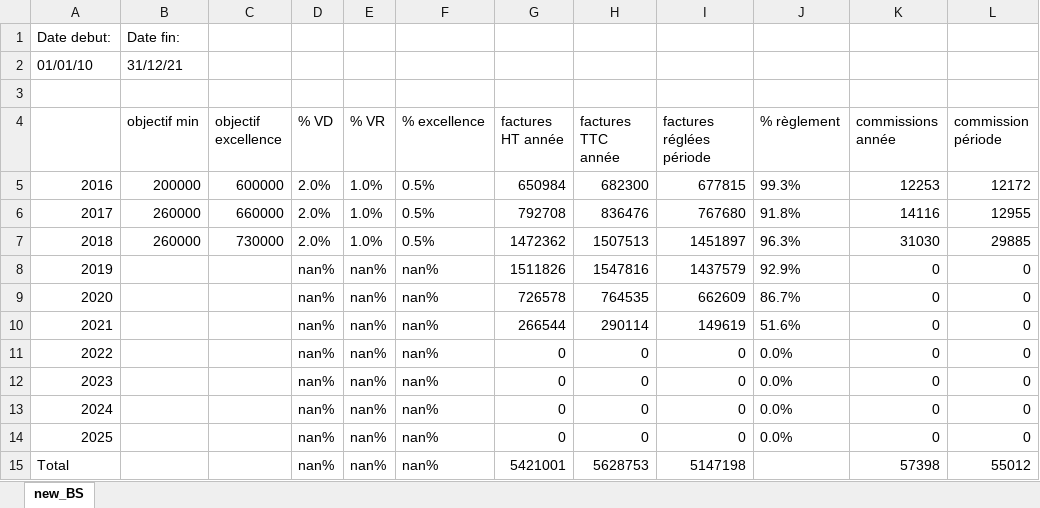
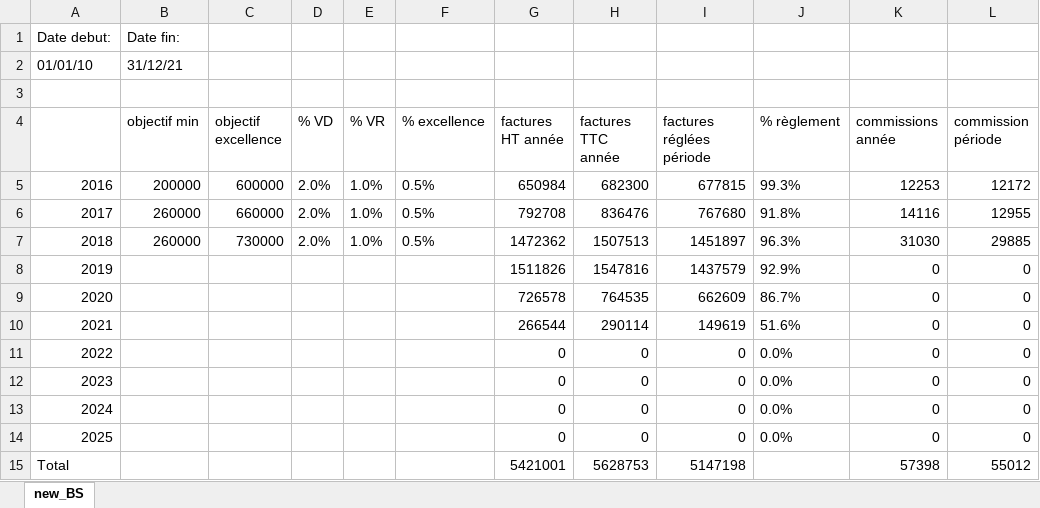
Before and after one commit to abenjemi/Commissions-Calculation, an Excel workbook: Commissions_BejaouiS_periode_saisie.xlsx, sheet new_BS, drawn as a sheet; only a part is shown; values as stored, in another font and other column widths than the file's, no borders; the diff names each change by its address in the sheet, - before the commit and + after, or states it on an @@ line.

```diff
--- a/Commissions_BejaouiS_periode_saisie.xlsx (sheet new_BS)
+++ b/Commissions_BejaouiS_periode_saisie.xlsx (sheet new_BS)
-D8:D15 (% VD): nan%
+D8:D15 (% VD): (empty)
-E8:E15 (% VR): nan%
+E8:E15 (% VR): (empty)
-F8:F15 (% excellence): nan%
+F8:F15 (% excellence): (empty)
```
Also changed, not shown: Commissions_SaidiA_periode_saisie.xlsx, Obj_BS.xlsx, 5 other files.
